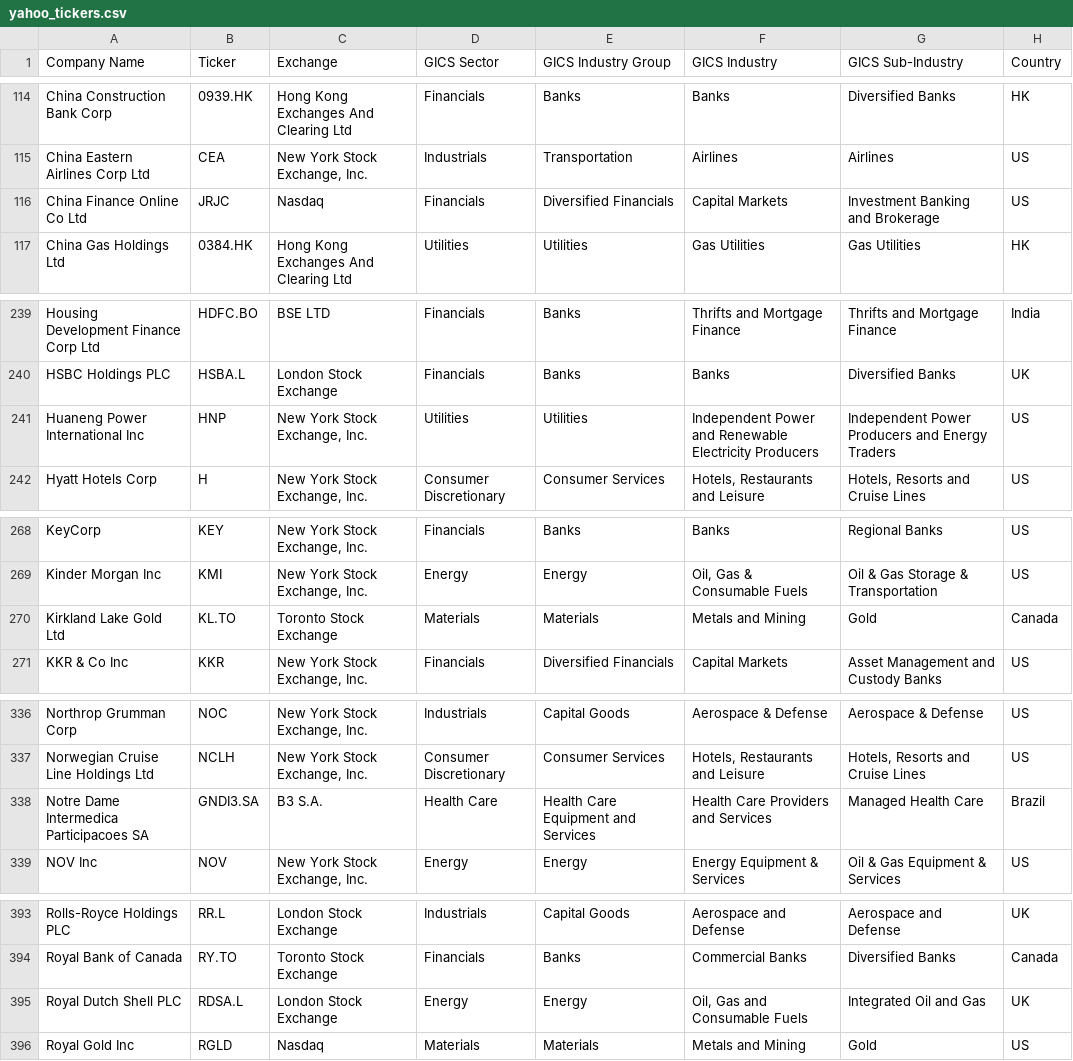
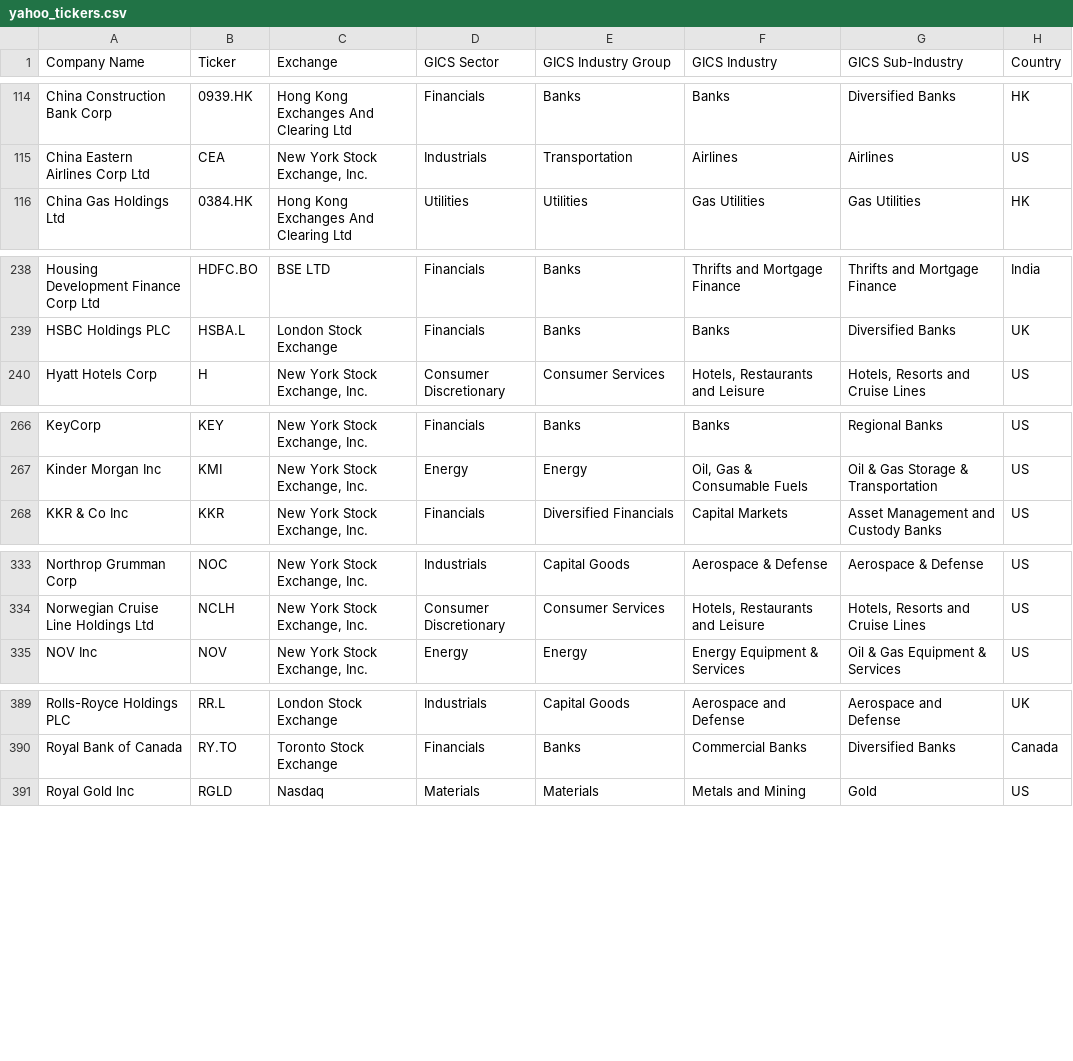
Before and after one commit to aliencaocao/wharton-comp, a CSV file: yahoo_tickers.csv, drawn as a sheet; only a part is shown, gaps mark what is left out; the diff covers the shown part only.

Commit message:
Removed invalid tickers from yahoo_tickers.csv

```diff
--- a/yahoo_tickers.csv
+++ b/yahoo_tickers.csv
@@ -115,3 +115,2 @@ China Construction Bank Corp,0939.HK,Hong Kong Exchanges And Clearing Ltd,Financ
 China Eastern Airlines Corp Ltd,CEA,"New York Stock Exchange, Inc.",Industrials,Transportation,Airlines,Airlines,US
-China Finance Online Co Ltd,JRJC,Nasdaq,Financials,Diversified Financials,Capital Markets,Investment Banking and Brokerage,US
 China Gas Holdings Ltd,0384.HK,Hong Kong Exchanges And Clearing Ltd,Utilities,Utilities,Gas Utilities,Gas Utilities,HK
@@ -240,3 +239,2 @@ Housing Development Finance Corp Ltd,HDFC.BO,BSE LTD,Financials,Banks,Thrifts an
 HSBC Holdings PLC,HSBA.L,London Stock Exchange,Financials,Banks,Banks,Diversified Banks,UK
-Huaneng Power International Inc,HNP,"New York Stock Exchange, Inc.",Utilities,Utilities,Independent Power and Renewable Electricity Producers,Independent Power Producers and Energy Traders,US
 Hyatt Hotels Corp,H,"New York Stock Exchange, Inc.",Consumer Discretionary,Consumer Services,"Hotels, Restaurants and Leisure","Hotels, Resorts and Cruise Lines",US
@@ -269,3 +267,2 @@ KeyCorp,KEY,"New York Stock Exchange, Inc.",Financials,Banks,Banks,Regional Bank
 Kinder Morgan Inc,KMI,"New York Stock Exchange, Inc.",Energy,Energy,"Oil, Gas & Consumable Fuels",Oil & Gas Storage & Transportation,US
-Kirkland Lake Gold Ltd,KL.TO,Toronto Stock Exchange,Materials,Materials,Metals and Mining,Gold,Canada
 KKR & Co Inc,KKR,"New York Stock Exchange, Inc.",Financials,Diversified Financials,Capital Markets,Asset Management and Custody Banks,US
@@ -337,3 +334,2 @@ Northrop Grumman Corp,NOC,"New York Stock Exchange, Inc.",Industrials,Capital Go
 Norwegian Cruise Line Holdings Ltd,NCLH,"New York Stock Exchange, Inc.",Consumer Discretionary,Consumer Services,"Hotels, Restaurants and Leisure","Hotels, Resorts and Cruise Lines",US
-Notre Dame Intermedica Participacoes SA,GNDI3.SA,B3 S.A.,Health Care,Health Care Equipment and Services,Health Care Providers and Services,Managed Health Care,Brazil
 NOV Inc,NOV,"New York Stock Exchange, Inc.",Energy,Energy,Energy Equipment & Services,Oil & Gas Equipment & Services,US
@@ -394,3 +390,2 @@ Rolls-Royce Holdings PLC,RR.L,London Stock Exchange,Industrials,Capital Goods,Ae
 Royal Bank of Canada,RY.TO,Toronto Stock Exchange,Financials,Banks,Commercial Banks,Diversified Banks,Canada
-Royal Dutch Shell PLC,RDSA.L,London Stock Exchange,Energy,Energy,"Oil, Gas and Consumable Fuels",Integrated Oil and Gas,UK
 Royal Gold Inc,RGLD,Nasdaq,Materials,Materials,Metals and Mining,Gold,US
```
Also changed, not shown: 1 removed row elsewhere in this file.
